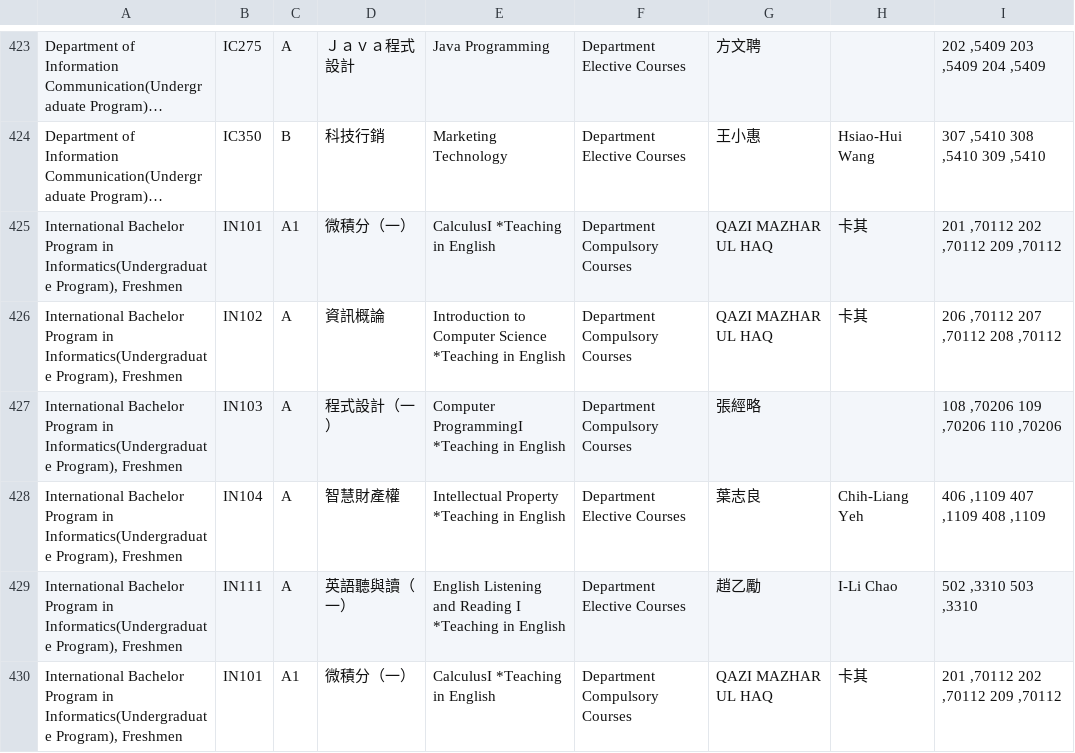
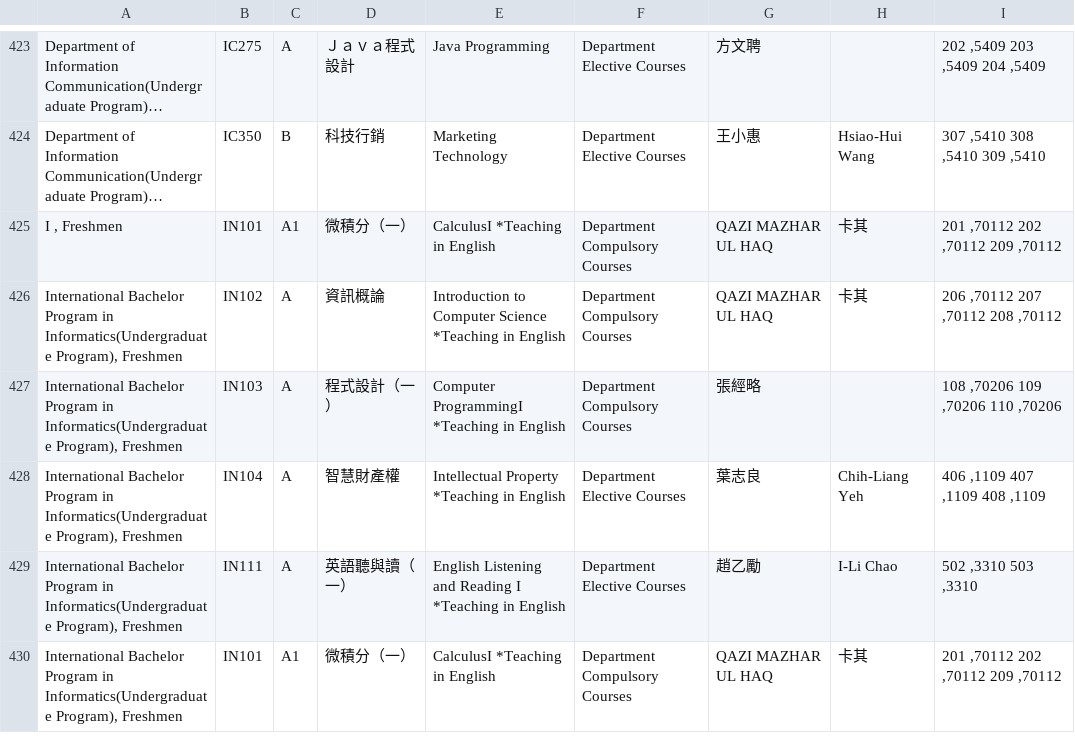
Before and after one commit to JustinYuanZe/ProjectRecommendation, a CSV file: data/Processed/course_data/cleaned_course_data.csv, drawn as a sheet; only a part is shown, gaps mark what is left out; long unchanged cells end in …; the diff names each change by its address in the sheet, - before the commit and + after, or states it on an @@ line.

```diff
--- a/data/Processed/course_data/cleaned_course_data.csv
+++ b/data/Processed/course_data/cleaned_course_data.csv
-A425: International Bachelor Program in Informatics(Undergraduate Program), Freshmen
+A425: I , Freshmen
```
Also changed, not shown: 32 other files.
